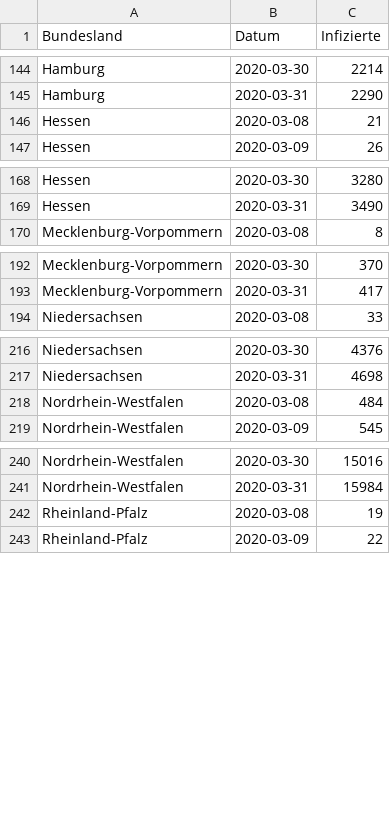
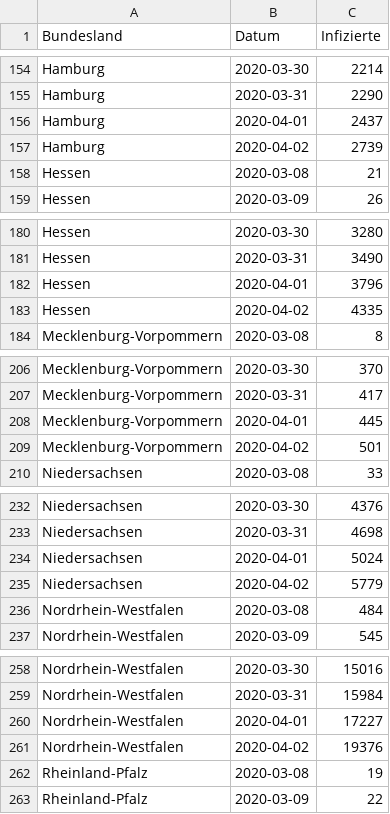
Before and after one commit to ek-g/shiny-server, a CSV file: covid19de/data/risklayer.csv, drawn as a sheet; only a part is shown, gaps mark what is left out; the diff covers the shown part only.

```diff
--- a/covid19de/data/risklayer.csv
+++ b/covid19de/data/risklayer.csv
@@ -145,2 +155,4 @@ Hamburg,2020-03-30,2214
 Hamburg,2020-03-31,2290
+Hamburg,2020-04-01,2437
+Hamburg,2020-04-02,2739
 Hessen,2020-03-08,21
@@ -169,2 +181,4 @@ Hessen,2020-03-30,3280
 Hessen,2020-03-31,3490
+Hessen,2020-04-01,3796
+Hessen,2020-04-02,4335
 Mecklenburg-Vorpommern,2020-03-08,8
@@ -193,2 +207,4 @@ Mecklenburg-Vorpommern,2020-03-30,370
 Mecklenburg-Vorpommern,2020-03-31,417
+Mecklenburg-Vorpommern,2020-04-01,445
+Mecklenburg-Vorpommern,2020-04-02,501
 Niedersachsen,2020-03-08,33
@@ -217,2 +233,4 @@ Niedersachsen,2020-03-30,4376
 Niedersachsen,2020-03-31,4698
+Niedersachsen,2020-04-01,5024
+Niedersachsen,2020-04-02,5779
 Nordrhein-Westfalen,2020-03-08,484
@@ -241,2 +259,4 @@ Nordrhein-Westfalen,2020-03-30,15016
 Nordrhein-Westfalen,2020-03-31,15984
+Nordrhein-Westfalen,2020-04-01,17227
+Nordrhein-Westfalen,2020-04-02,19376
 Rheinland-Pfalz,2020-03-08,19
```
Also changed, not shown: 22 added rows elsewhere in this file, 1 other file.
